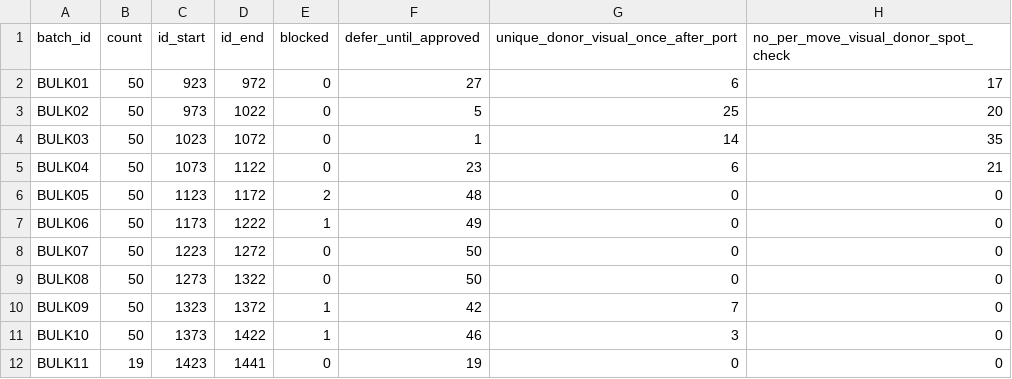
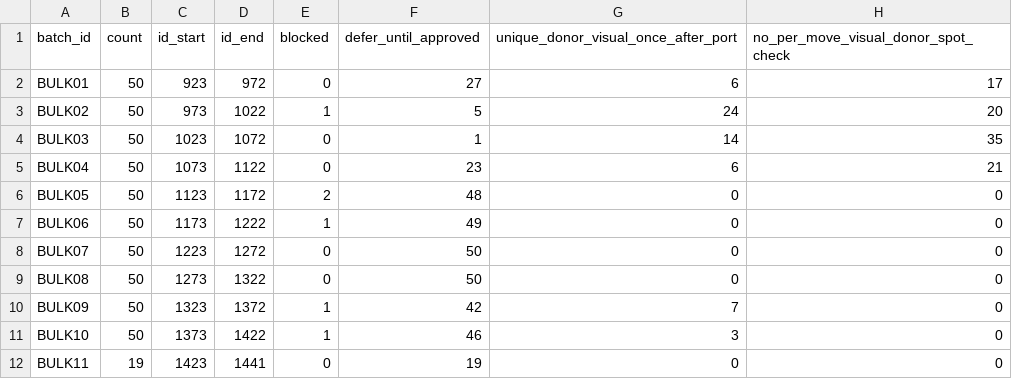
Before and after one commit to lionsprideemb-tech/Pokemon-moves, a CSV file: manifests/MERCURY_CUSTOM_MOVE_BATCH_SUMMARY.csv, drawn as a sheet.

```diff
--- a/manifests/MERCURY_CUSTOM_MOVE_BATCH_SUMMARY.csv
+++ b/manifests/MERCURY_CUSTOM_MOVE_BATCH_SUMMARY.csv
@@ -2,3 +2,3 @@
 "BULK01","50","923","972","0","27","6","17"
-"BULK02","50","973","1022","0","5","25","20"
+"BULK02","50","973","1022","1","5","24","20"
 "BULK03","50","1023","1072","0","1","14","35"
```
Also changed, not shown: manifests/FULL_MOVE_APPROVAL_DETAILS.csv, manifests/MERCURY_CUSTOM_MOVE_BATCH_PLAN.csv, 4 other files.
